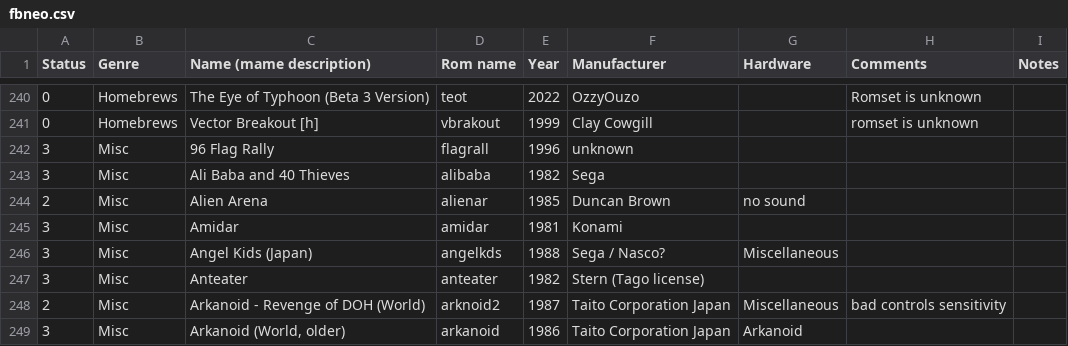
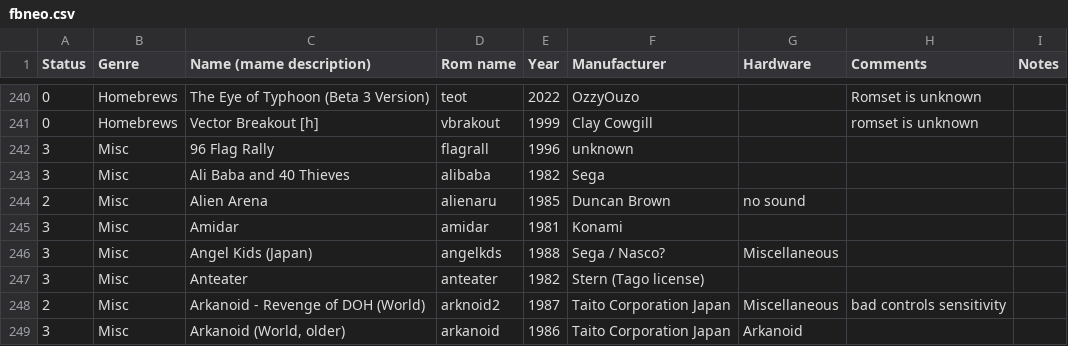
Before and after one commit to Voljega/BestArcade, a CSV file: data/n100/fbneo.csv, drawn as a sheet; only a part is shown, gaps mark what is left out.

```diff
--- a/data/n100/fbneo.csv
+++ b/data/n100/fbneo.csv
@@ -243,3 +243,3 @@ Status;Genre;Name (mame description);Rom name;Year;Manufacturer;Hardware;Comment
 3;Misc;Ali Baba and 40 Thieves;alibaba;1982;Sega;;;
-2;Misc;Alien Arena;alienar;1985;Duncan Brown;no sound;;
+2;Misc;Alien Arena;alienaru;1985;Duncan Brown;no sound;;
 3;Misc;Amidar;amidar;1981;Konami;;;
```
Also changed, not shown: data/n100/mame.csv, 7 other files.
